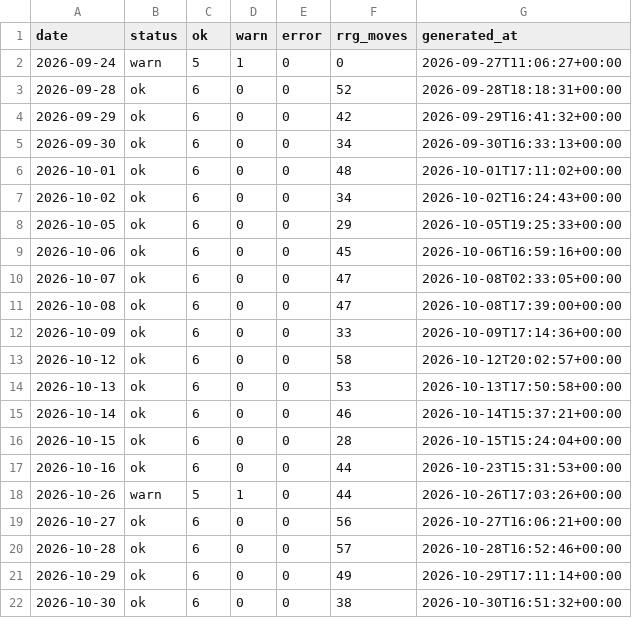
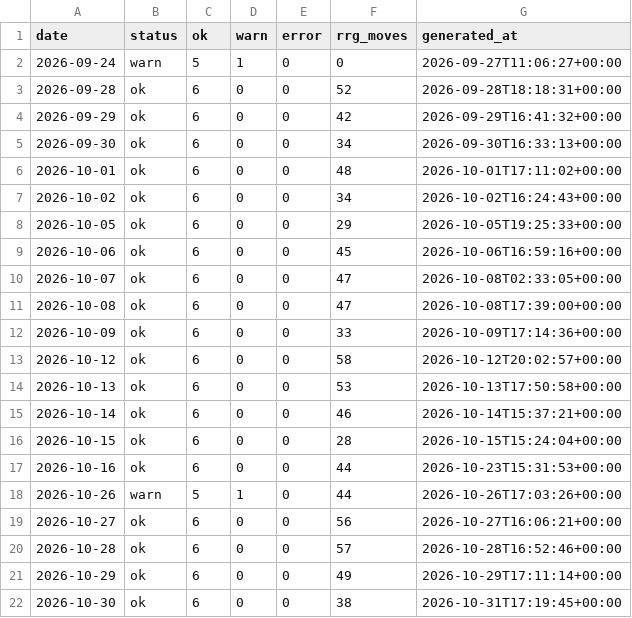
Before and after one commit to abinbyanjankar-HellRider/Nepse-Summary, a CSV file: data/history/checks.csv, drawn as a sheet.

```diff
--- a/data/history/checks.csv
+++ b/data/history/checks.csv
@@ -21,2 +21,2 @@ date,status,ok,warn,error,rrg_moves,generated_at
 2026-10-29,ok,6,0,0,49,2026-10-29T17:11:14+00:00
-2026-10-30,ok,6,0,0,38,2026-10-30T16:51:32+00:00
+2026-10-30,ok,6,0,0,38,2026-10-31T17:19:45+00:00
```
Also changed, not shown: 3 other files.
